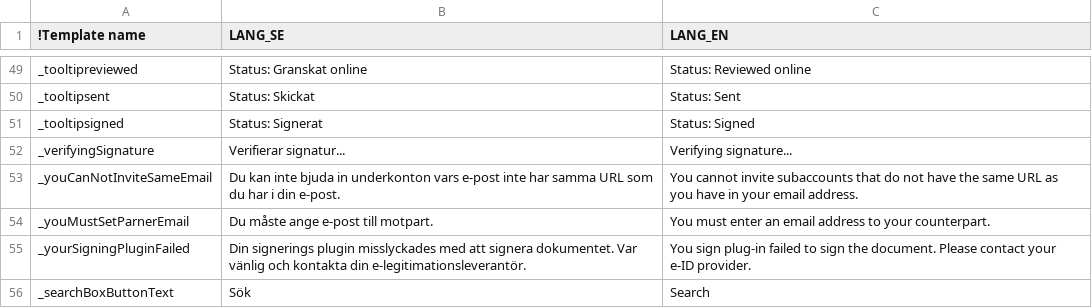
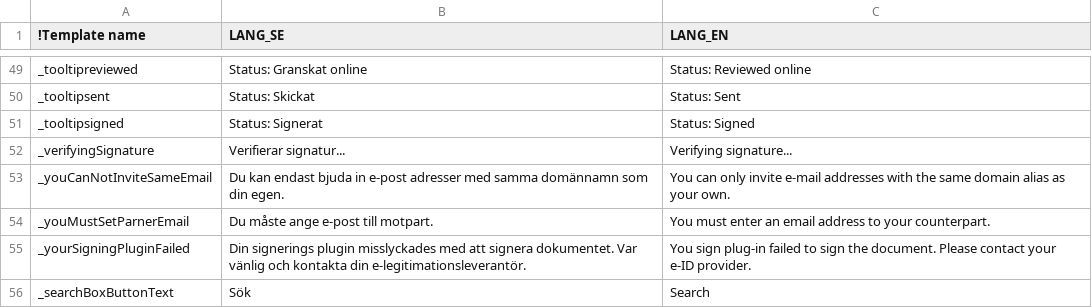
Before and after one commit to scrive/scrive-apidocs, a CSV file: texts/javascript-langs.csv, drawn as a sheet; only a part is shown, gaps mark what is left out.

```diff
--- a/texts/javascript-langs.csv
+++ b/texts/javascript-langs.csv
@@ -52,3 +52,3 @@
 "_verifyingSignature","Verifierar signatur...","Verifying signature..."
-"_youCanNotInviteSameEmail","Du kan inte bjuda in underkonton vars e-post inte har samma URL som du har i din e-post.","You cannot invite subaccounts that do not have the same URL as you have in your email address."
+"_youCanNotInviteSameEmail","Du kan endast bjuda in e-post adresser med samma domännamn som din egen.","You can only invite e-mail addresses with the same domain alias as your own."
 "_youMustSetParnerEmail","Du måste ange e-post till motpart.","You must enter an email address to your counterpart."
```
Also changed, not shown: 1 other file.
